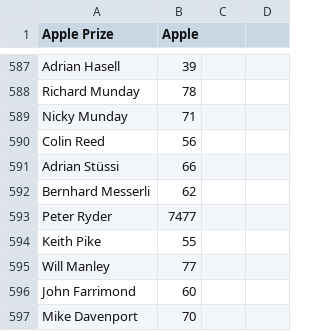
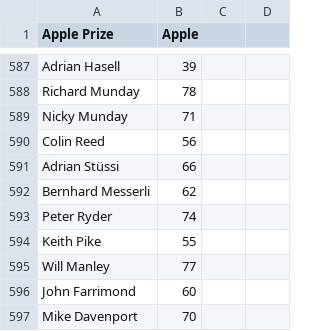
Before and after one commit to wmanley/BAR-Results-Parser, a CSV file: csv/2013-Spring.csv, drawn as a sheet; only a part is shown, gaps mark what is left out.

Commit message:
2013-Spring: Fix Peter Ryder's Mongomery score
The results book is a little ambiguous.  Peter's score is either 74 or
77.  This will have to be checked against the cards.

```diff
--- a/csv/2013-Spring.csv
+++ b/csv/2013-Spring.csv
@@ -592,3 +592,3 @@ Adrian Stüssi,66,,
 Bernhard Messerli,62,,
-Peter Ryder,7477,,
+Peter Ryder,74,,
 Keith Pike,55,,
```
